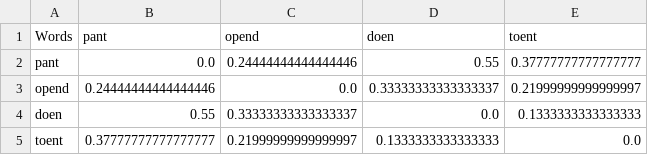
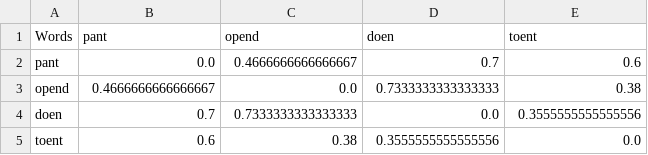
Before and after one commit to seannyD/CompositionalityBySegmentAlignment, a CSV file: results.csv, drawn as a sheet.

```diff
--- a/results.csv
+++ b/results.csv
@@ -1,5 +1,5 @@
 Words,pant,opend,doen,toent
-pant,0.0,0.24444444444444446,0.55,0.37777777777777777,
-opend,0.24444444444444446,0.0,0.33333333333333337,0.21999999999999997,
-doen,0.55,0.33333333333333337,0.0,0.1333333333333333,
-toent,0.37777777777777777,0.21999999999999997,0.1333333333333333,0.0,
+pant,0.0,0.4666666666666667,0.7,0.6,
+opend,0.4666666666666667,0.0,0.7333333333333333,0.38,
+doen,0.7,0.7333333333333333,0.0,0.3555555555555556,
+toent,0.6,0.38,0.3555555555555556,0.0,
```
Also changed, not shown: 2 other files.
